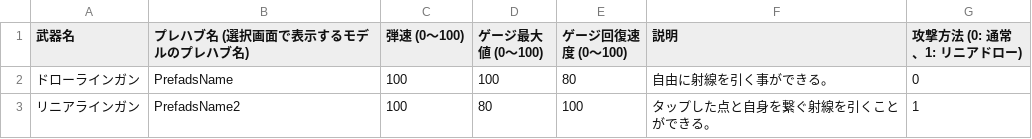
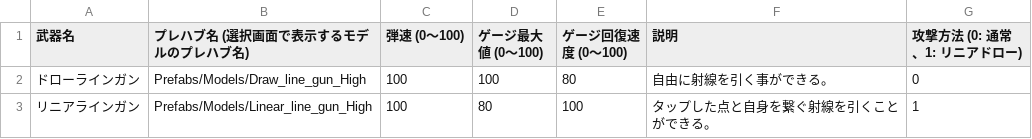
Before and after one commit to letconst/shotline, a CSV file: Assets/Resources/Data/WeaponData.csv, drawn as a sheet.

```diff
--- a/Assets/Resources/Data/WeaponData.csv
+++ b/Assets/Resources/Data/WeaponData.csv
@@ -1,3 +1,3 @@
 武器名,プレハブ名 (選択画面で表示するモデルのプレハブ名),弾速 (0～100),ゲージ最大値 (0～100),ゲージ回復速度 (0～100),説明,"攻撃方法 (0: 通常、1: リニアドロー)	"
-ドローラインガン,PrefadsName,100,100,80,自由に射線を引く事ができる。,0
-リニアラインガン,PrefadsName2,100,80,100,タップした点と自身を繋ぐ射線を引くことができる。,"1	"
+ドローラインガン,Prefabs/Models/Draw_line_gun_High,100,100,80,自由に射線を引く事ができる。,0
+リニアラインガン,Prefabs/Models/Linear_line_gun_High,100,80,100,タップした点と自身を繋ぐ射線を引くことができる。,"1	"
```
Also changed, not shown: 4 other files.
